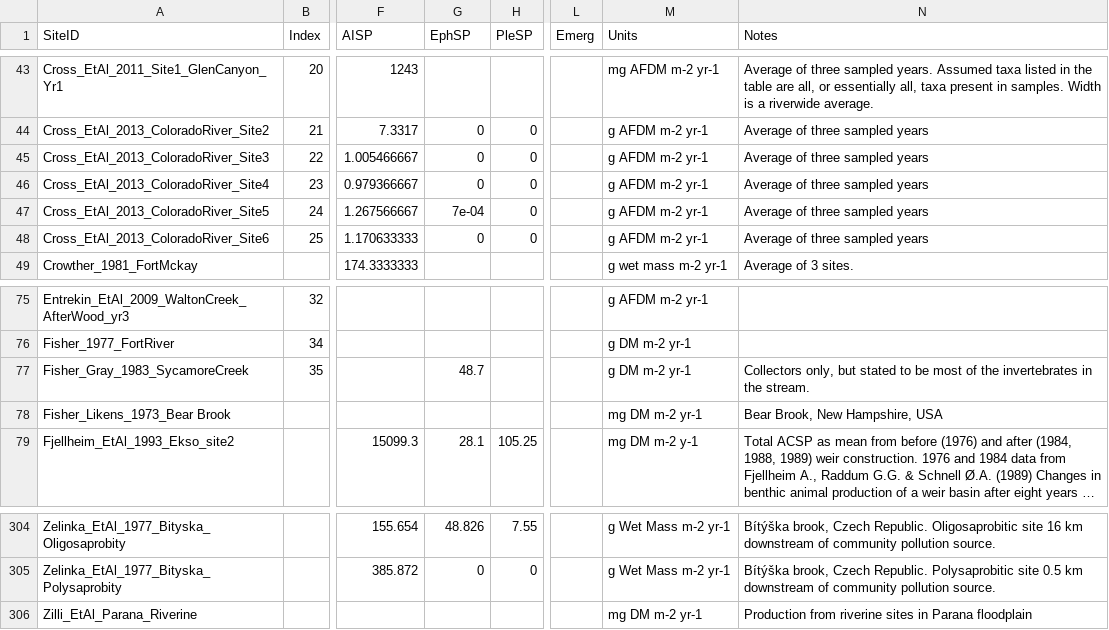
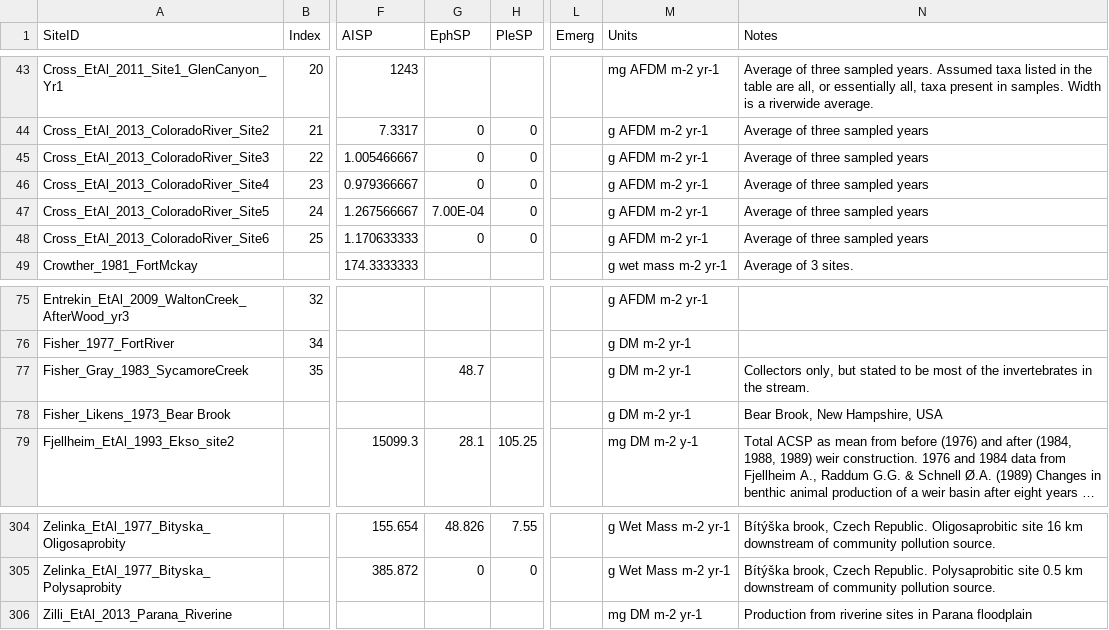
Before and after one commit to Aqua-Sync/secondary-production, a CSV file: data/ACSP_Data_ALL_ATTRIBUTES_PROCESSED_V3.csv, drawn as a sheet; only a part is shown, gaps mark what is left out; long unchanged cells end in …; the diff names each change by its address in the sheet, - before the commit and + after, or states it on an @@ line.

```diff
--- a/data/ACSP_Data_ALL_ATTRIBUTES_PROCESSED_V3.csv
+++ b/data/ACSP_Data_ALL_ATTRIBUTES_PROCESSED_V3.csv
-G47 (EphSP): 7e-04
+G47 (EphSP): 7.00E-04
-M78 (Units): mg DM m-2 yr-1
+M78 (Units): g DM m-2 yr-1
-A306 (SiteID): Zilli_EtAl_Parana_Riverine
+A306 (SiteID): Zilli_EtAl_2013_Parana_Riverine
```
Also changed, not shown: 9 other files.
